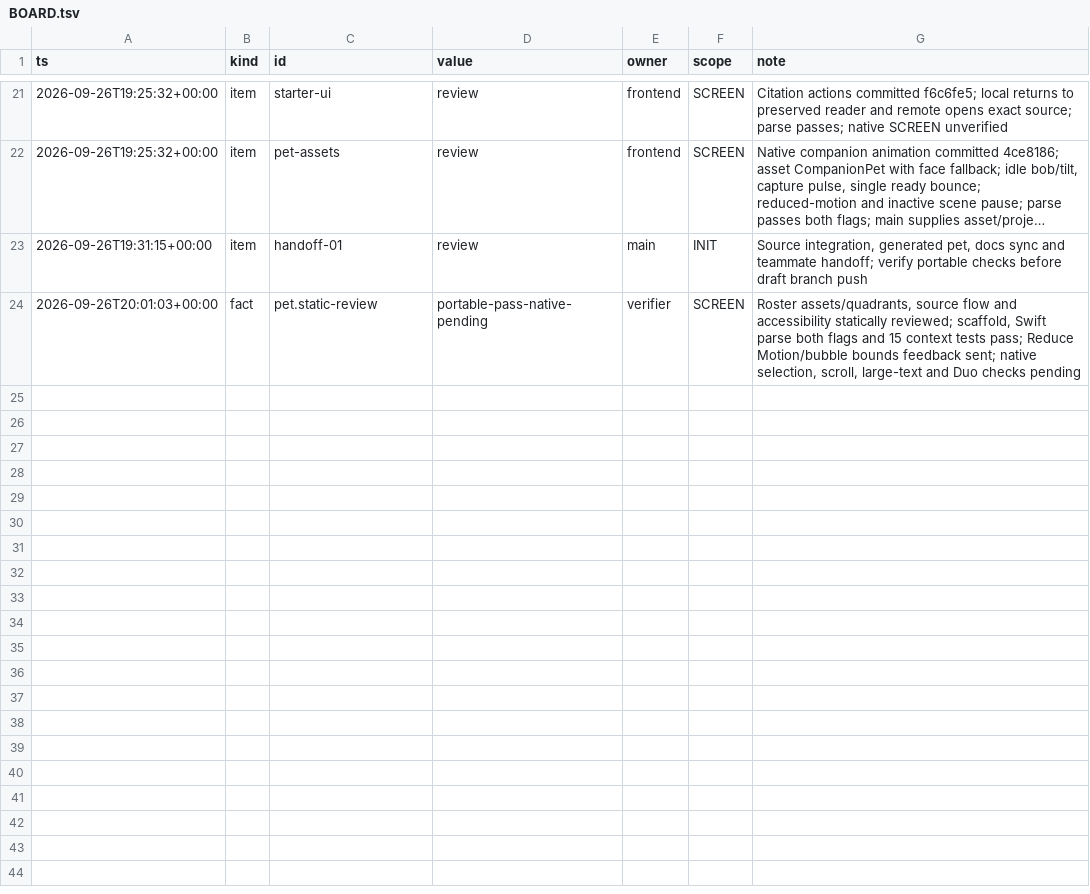
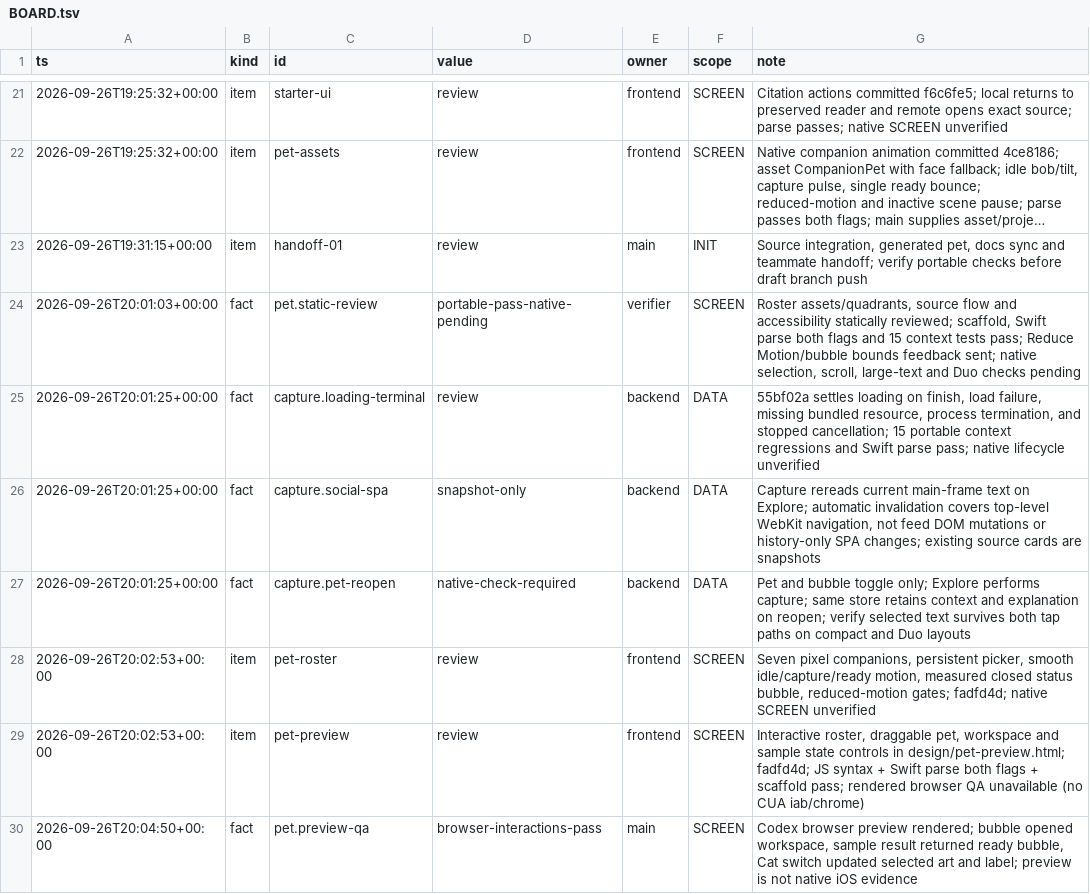
Before and after one commit to TriNguyen1110/duosync, a TSV file: BOARD.tsv, drawn as a sheet; only a part is shown, gaps mark what is left out; long unchanged cells end in ….

Commit message:
Document native Duo handoff and pixel companion verification

```diff
--- a/BOARD.tsv
+++ b/BOARD.tsv
@@ -24 +24,7 @@ ts	kind	id	value	owner	scope	note
 2026-09-26T20:01:03+00:00	fact	pet.static-review	portable-pass-native-pending	verifier	SCREEN	Roster assets/quadrants, source flow and accessibility statically reviewed; scaffold, Swift parse both flags and 15 context tests pass; Reduce Motion/bubble bounds feedback sent; native selection, scroll, large-text and Duo checks pending
+2026-09-26T20:01:25+00:00	fact	capture.loading-terminal	review	backend	DATA	55bf02a settles loading on finish, load failure, missing bundled resource, process termination, and stopped cancellation; 15 portable context regressions and Swift parse pass; native lifecycle unverified
+2026-09-26T20:01:25+00:00	fact	capture.social-spa	snapshot-only	backend	DATA	Capture rereads current main-frame text on Explore; automatic invalidation covers top-level WebKit navigation, not feed DOM mutations or history-only SPA changes; existing source cards are snapshots
+2026-09-26T20:01:25+00:00	fact	capture.pet-reopen	native-check-required	backend	DATA	Pet and bubble toggle only; Explore performs capture; same store retains context and explanation on reopen; verify selected text survives both tap paths on compact and Duo layouts
+2026-09-26T20:02:53+00:00	item	pet-roster	review	frontend	SCREEN	Seven pixel companions, persistent picker, smooth idle/capture/ready motion, measured closed status bubble, reduced-motion gates; fadfd4d; native SCREEN unverified
+2026-09-26T20:02:53+00:00	item	pet-preview	review	frontend	SCREEN	Interactive roster, draggable pet, workspace and sample state controls in design/pet-preview.html; fadfd4d; JS syntax + Swift parse both flags + scaffold pass; rendered browser QA unavailable (no CUA iab/chrome)
+2026-09-26T20:04:50+00:00	fact	pet.preview-qa	browser-interactions-pass	main	SCREEN	Codex browser preview rendered; bubble opened workspace, sample result returned ready bubble, Cat switch updated selected art and label; preview is not native iOS evidence
```
Also changed, not shown: 2 other files.
